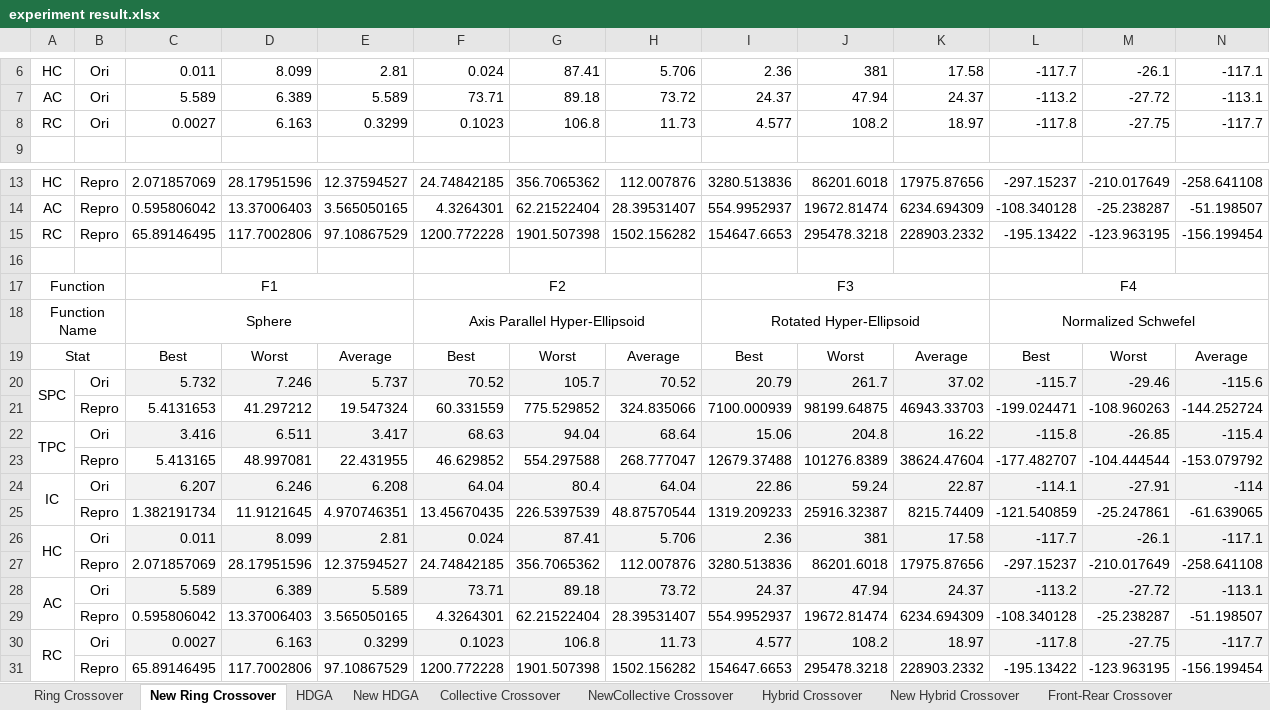
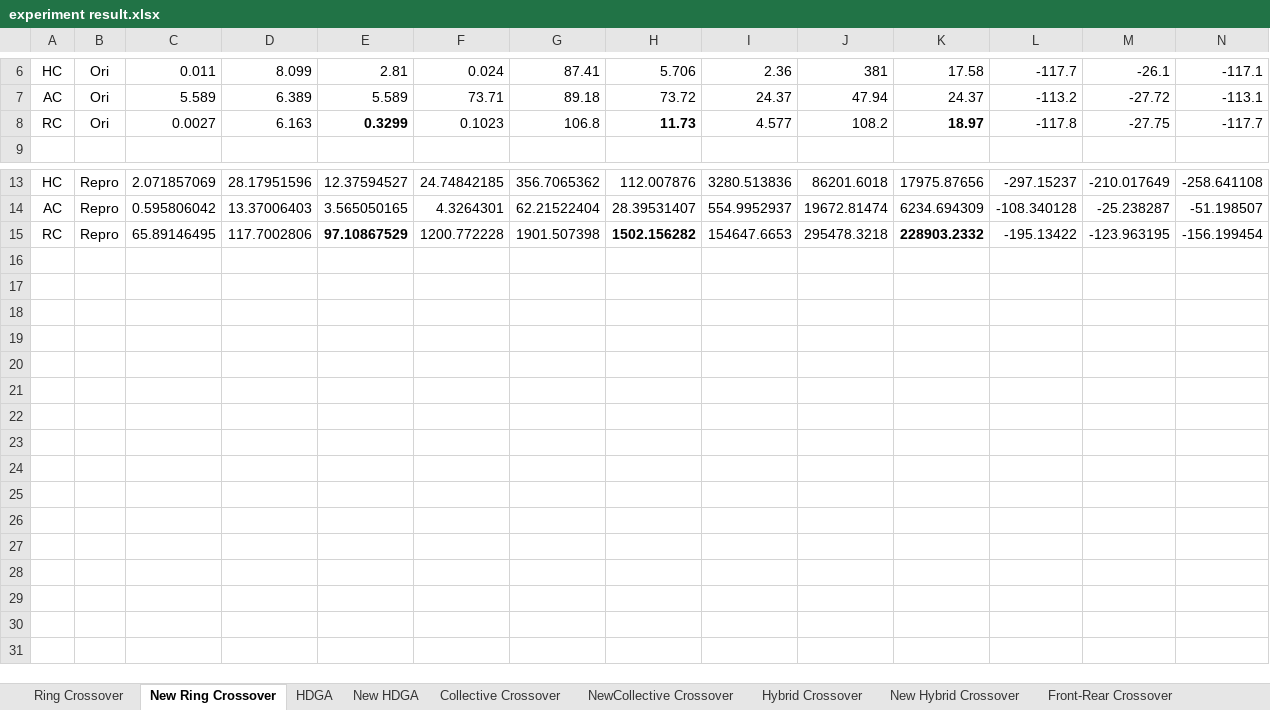
Before and after one commit to jbterrylin/GALGO-2.0, an Excel workbook: src/result/experiment result.xlsx, sheet New Ring Crossover, drawn as a sheet; only a part is shown, gaps mark what is left out; values as stored, in another font and other column widths than the file's, no borders; rows hold the shown columns only; the diff names each change by its address in the sheet, - before the commit and + after, or states it on an @@ line.

Commit message:
experiment result in xlsx format, update calculate.ipynb

```diff
--- a/src/result/experiment result.xlsx (sheet New Ring Crossover)
+++ b/src/result/experiment result.xlsx (sheet New Ring Crossover)
-E8 bold: off
+E8 bold: on
-H8 bold: off
+H8 bold: on
-K8 bold: off
+K8 bold: on
-E15 bold: off
+E15 bold: on
-H15 bold: off
+H15 bold: on
-K15 bold: off
+K15 bold: on
-row 16: (empty)
-row 17: Function |  | F1 |  |  | F2 |  |  | F3 |  |  | F4
-row 18: Function Name |  | Sphere |  |  | Axis Parallel Hyper-Ellipsoid |  |  | Rotated Hyper-Ellipsoid |  |  | Normalized Schwefel
-row 19: Stat |  | Best | Worst | Average | Best | Worst | Average | Best | Worst | Average | Best | Worst | Average
-row 20: SPC | Ori | 5.732 | 7.246 | 5.737 | 70.52 | 105.7 | 70.52 | 20.79 | 261.7 | 37.02 | -115.7 | -29.46 | -115.6
-row 21:  | Repro | 5.4131653 | 41.297212 | 19.547324 | 60.331559 | 775.529852 | 324.835066 | 7100.000939 | 98199.64875 | 46943.33703 | -199.024471 | -108.960263 | -144.252724
-row 22: TPC | Ori | 3.416 | 6.511 | 3.417 | 68.63 | 94.04 | 68.64 | 15.06 | 204.8 | 16.22 | -115.8 | -26.85 | -115.4
-row 23:  | Repro | 5.413165 | 48.997081 | 22.431955 | 46.629852 | 554.297588 | 268.777047 | 12679.37488 | 101276.8389 | 38624.47604 | -177.482707 | -104.444544 | -153.079792
-row 24: IC | Ori | 6.207 | 6.246 | 6.208 | 64.04 | 80.4 | 64.04 | 22.86 | 59.24 | 22.87 | -114.1 | -27.91 | -114
-row 25:  | Repro | 1.382191734 | 11.9121645 | 4.970746351 | 13.45670435 | 226.5397539 | 48.87570544 | 1319.209233 | 25916.32387 | 8215.74409 | -121.540859 | -25.247861 | -61.639065
-row 26: HC | Ori | 0.011 | 8.099 | 2.81 | 0.024 | 87.41 | 5.706 | 2.36 | 381 | 17.58 | -117.7 | -26.1 | -117.1
-row 27:  | Repro | 2.071857069 | 28.17951596 | 12.37594527 | 24.74842185 | 356.7065362 | 112.007876 | 3280.513836 | 86201.6018 | 17975.87656 | -297.15237 | -210.017649 | -258.641108
-row 28: AC | Ori | 5.589 | 6.389 | 5.589 | 73.71 | 89.18 | 73.72 | 24.37 | 47.94 | 24.37 | -113.2 | -27.72 | -113.1
-row 29:  | Repro | 0.595806042 | 13.37006403 | 3.565050165 | 4.3264301 | 62.21522404 | 28.39531407 | 554.9952937 | 19672.81474 | 6234.694309 | -108.340128 | -25.238287 | -51.198507
-row 30: RC | Ori | 0.0027 | 6.163 | 0.3299 | 0.1023 | 106.8 | 11.73 | 4.577 | 108.2 | 18.97 | -117.8 | -27.75 | -117.7
-row 31:  | Repro | 65.89146495 | 117.7002806 | 97.10867529 | 1200.772228 | 1901.507398 | 1502.156282 | 154647.6653 | 295478.3218 | 228903.2332 | -195.13422 | -123.963195 | -156.199454
```
Also changed, not shown: 2 other files.
